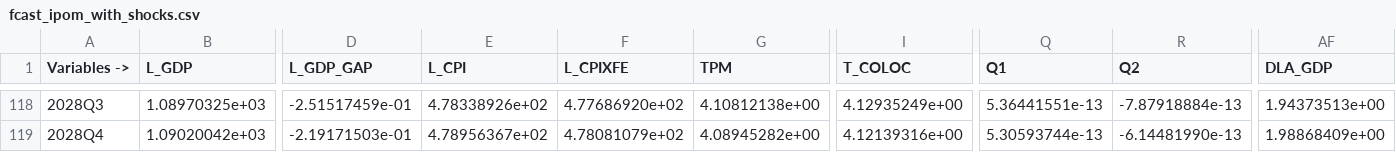
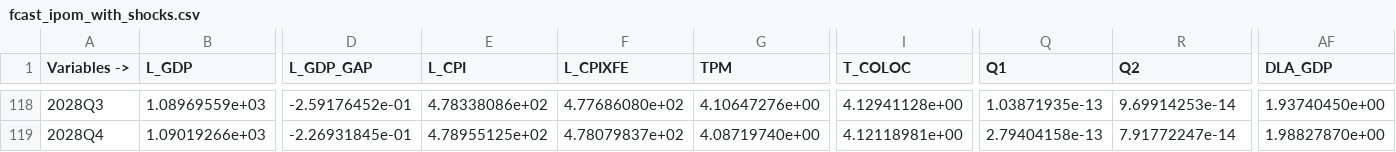
Before and after one commit to mulloav3007/Economics, a CSV file: matlab/ipom/outputs/raw_iris/fcast_ipom_with_shocks.csv, drawn as a sheet; only a part is shown, gaps mark what is left out; the diff covers the shown part only; the diff names each change by its address in the sheet, - before the commit and + after, or states it on an @@ line.

```diff
--- a/matlab/ipom/outputs/raw_iris/fcast_ipom_with_shocks.csv
+++ b/matlab/ipom/outputs/raw_iris/fcast_ipom_with_shocks.csv
-B118 (L_GDP): 1.08970325e+03
+B118 (L_GDP): 1.08969559e+03
-D118 (L_GDP_GAP): -2.51517459e-01
+D118 (L_GDP_GAP): -2.59176452e-01
-E118 (L_CPI): 4.78338926e+02
+E118 (L_CPI): 4.78338086e+02
-F118 (L_CPIXFE): 4.77686920e+02
+F118 (L_CPIXFE): 4.77686080e+02
-G118 (TPM): 4.10812138e+00
+G118 (TPM): 4.10647276e+00
-I118 (T_COLOC): 4.12935249e+00
+I118 (T_COLOC): 4.12941128e+00
-Q118 (Q1): 5.36441551e-13
+Q118 (Q1): 1.03871935e-13
-R118 (Q2): -7.87918884e-13
+R118 (Q2): 9.69914253e-14
-AF118 (DLA_GDP): 1.94373513e+00
+AF118 (DLA_GDP): 1.93740450e+00
-B119 (L_GDP): 1.09020042e+03
+B119 (L_GDP): 1.09019266e+03
-D119 (L_GDP_GAP): -2.19171503e-01
+D119 (L_GDP_GAP): -2.26931845e-01
-E119 (L_CPI): 4.78956367e+02
+E119 (L_CPI): 4.78955125e+02
-F119 (L_CPIXFE): 4.78081079e+02
+F119 (L_CPIXFE): 4.78079837e+02
-G119 (TPM): 4.08945282e+00
+G119 (TPM): 4.08719740e+00
-I119 (T_COLOC): 4.12139316e+00
+I119 (T_COLOC): 4.12118981e+00
-Q119 (Q1): 5.30593744e-13
+Q119 (Q1): 2.79404158e-13
-R119 (Q2): -6.14481990e-13
+R119 (Q2): 7.91772247e-14
-AF119 (DLA_GDP): 1.98868409e+00
+AF119 (DLA_GDP): 1.98827870e+00
```
Also changed, not shown: 178 edited cells elsewhere in this file, data/processed/ipom/ipom_scenario_differences_long.csv, data/processed/ipom/ipom_scenarios_wide.csv, 12 other files.
